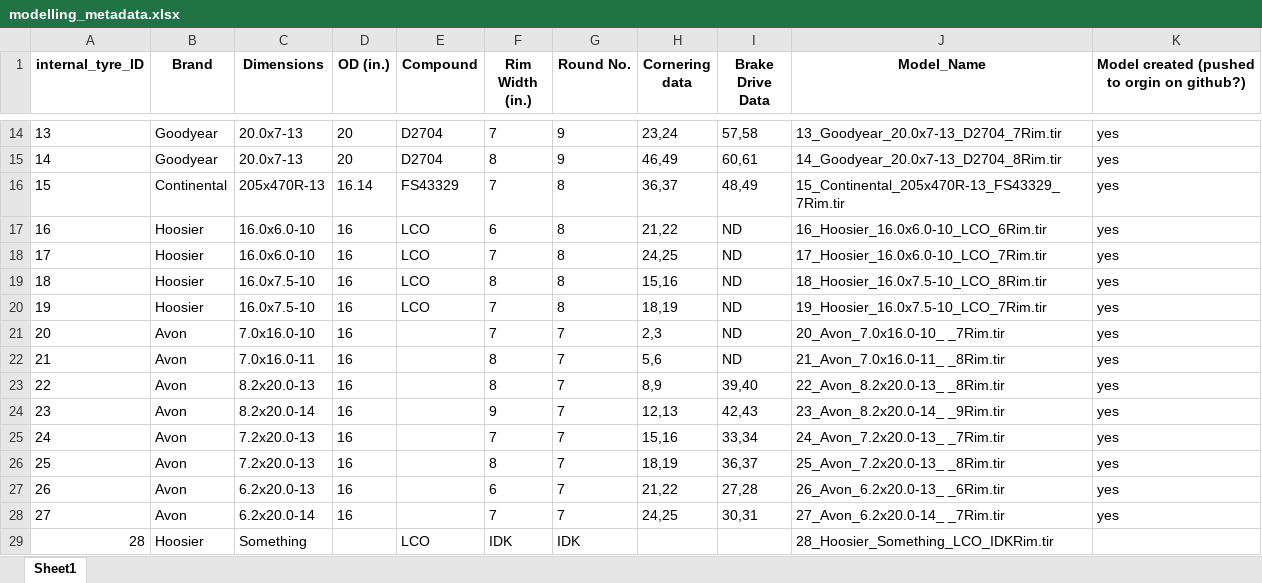
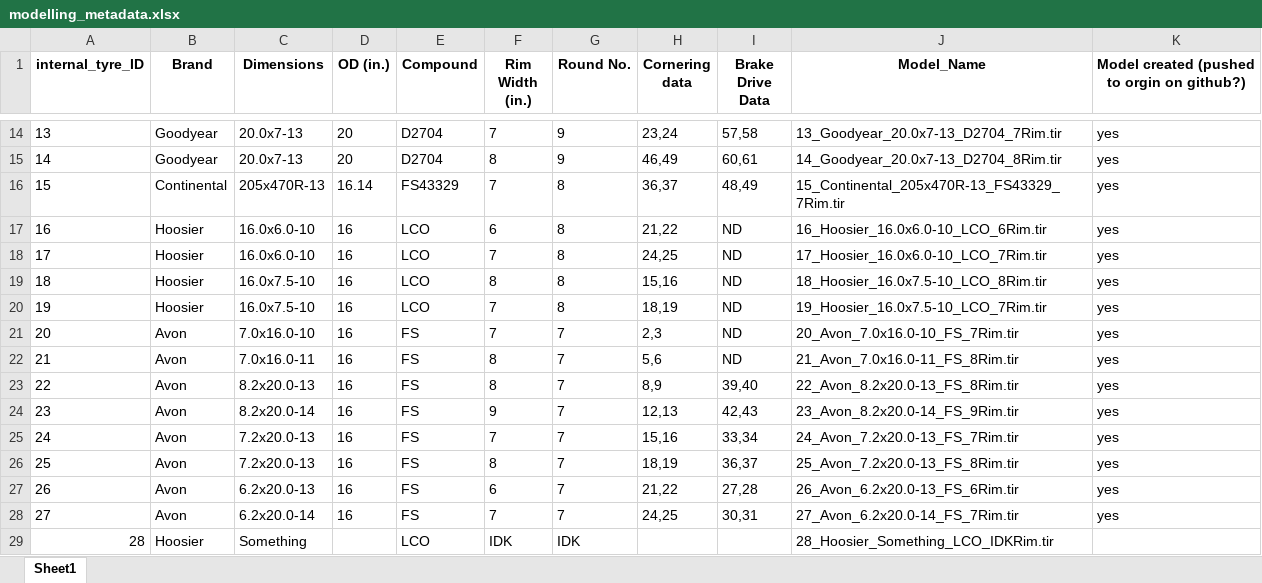
Before and after one commit to Infinity265/cmt_tyre_toolbox_new, an Excel workbook: tyre_models/modelling_metadata.xlsx, sheet Sheet1, drawn as a sheet; only a part is shown, gaps mark what is left out; values as stored, in another font and other column widths than the file's, no borders; conditional formats not drawn; the diff names each change by its address in the sheet, - before the commit and + after, or states it on an @@ line.

```diff
--- a/tyre_models/modelling_metadata.xlsx (sheet Sheet1)
+++ b/tyre_models/modelling_metadata.xlsx (sheet Sheet1)
-E21:E28 (Compound): (empty)
+E21:E28 (Compound): FS
-J21 (Model_Name): 20_Avon_7.0x16.0-10_ _7Rim.tir
+J21 (Model_Name): 20_Avon_7.0x16.0-10_FS_7Rim.tir
-J22 (Model_Name): 21_Avon_7.0x16.0-11_ _8Rim.tir
+J22 (Model_Name): 21_Avon_7.0x16.0-11_FS_8Rim.tir
-J23 (Model_Name): 22_Avon_8.2x20.0-13_ _8Rim.tir
+J23 (Model_Name): 22_Avon_8.2x20.0-13_FS_8Rim.tir
-J24 (Model_Name): 23_Avon_8.2x20.0-14_ _9Rim.tir
+J24 (Model_Name): 23_Avon_8.2x20.0-14_FS_9Rim.tir
-J25 (Model_Name): 24_Avon_7.2x20.0-13_ _7Rim.tir
+J25 (Model_Name): 24_Avon_7.2x20.0-13_FS_7Rim.tir
-J26 (Model_Name): 25_Avon_7.2x20.0-13_ _8Rim.tir
+J26 (Model_Name): 25_Avon_7.2x20.0-13_FS_8Rim.tir
-J27 (Model_Name): 26_Avon_6.2x20.0-13_ _6Rim.tir
+J27 (Model_Name): 26_Avon_6.2x20.0-13_FS_6Rim.tir
-J28 (Model_Name): 27_Avon_6.2x20.0-14_ _7Rim.tir
+J28 (Model_Name): 27_Avon_6.2x20.0-14_FS_7Rim.tir
```
Also changed, not shown: 3 other files.
